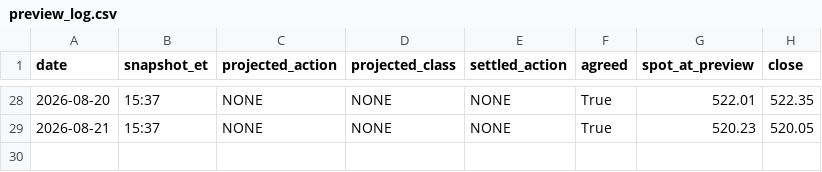
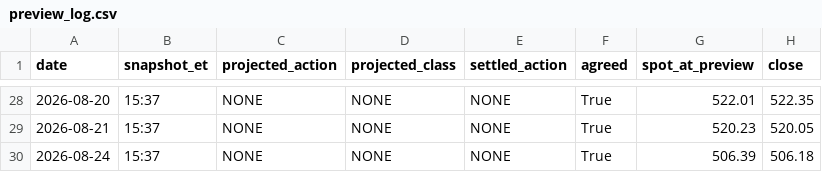
Before and after one commit to jgiancristofaro/soxx-regime-monitor, a CSV file: data/preview_log.csv, drawn as a sheet; only a part is shown, gaps mark what is left out.

```diff
--- a/data/preview_log.csv
+++ b/data/preview_log.csv
@@ -29 +29,2 @@ date,snapshot_et,projected_action,projected_class,settled_action,agreed,spot_at_
 2026-08-21,15:37,NONE,NONE,NONE,True,520.23,520.05
+2026-08-24,15:37,NONE,NONE,NONE,True,506.39,506.18
```
Also changed, not shown: data/history.csv, data/hourly.csv, 5 other files.
